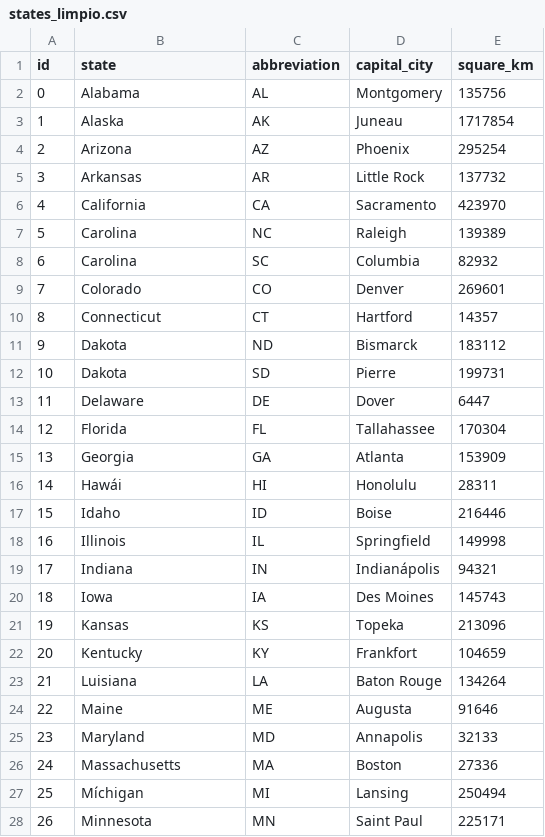
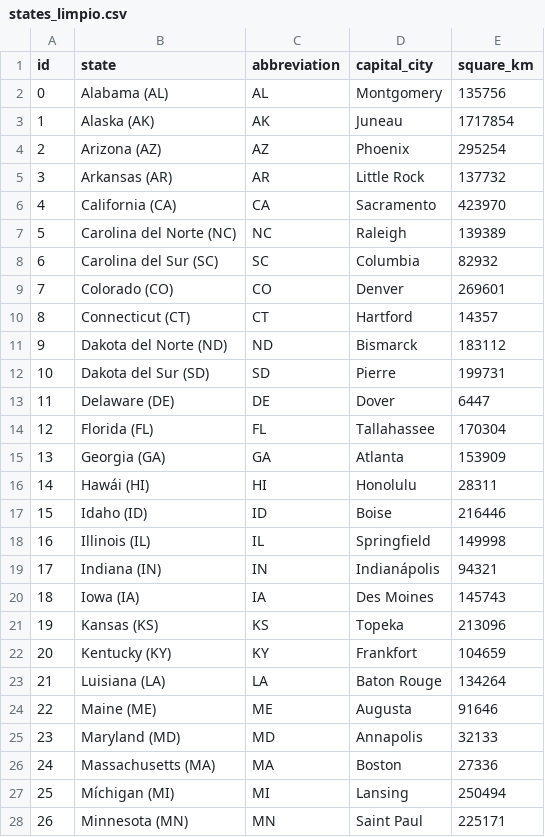
Before and after one commit to mariasanzr/4.5-etl, a CSV file: data/csv_limpios/states_limpio.csv, drawn as a sheet; only a part is shown; the diff covers the shown part only.

Commit message:
borrador

```diff
--- a/data/csv_limpios/states_limpio.csv
+++ b/data/csv_limpios/states_limpio.csv
@@ -1,28 +1,28 @@
 id,state,abbreviation,capital_city,square_km
-0,Alabama,AL,Montgomery,135756
-1,Alaska,AK,Juneau,1717854
-2,Arizona,AZ,Phoenix,295254
-3,Arkansas,AR,Little Rock,137732
-4,California,CA,Sacramento,423970
-5,Carolina,NC,Raleigh,139389
-6,Carolina,SC,Columbia,82932
-7,Colorado,CO,Denver,269601
-8,Connecticut,CT,Hartford,14357
-9,Dakota,ND,Bismarck,183112
-10,Dakota,SD,Pierre,199731
-11,Delaware,DE,Dover,6447
-12,Florida,FL,Tallahassee,170304
-13,Georgia,GA,Atlanta,153909
-14,Hawái,HI,Honolulu,28311
-15,Idaho,ID,Boise,216446
-16,Illinois,IL,Springfield,149998
-17,Indiana,IN,Indianápolis,94321
-18,Iowa,IA,Des Moines,145743
-19,Kansas,KS,Topeka,213096
-20,Kentucky,KY,Frankfort,104659
-21,Luisiana,LA,Baton Rouge,134264
-22,Maine,ME,Augusta,91646
-23,Maryland,MD,Annapolis,32133
-24,Massachusetts,MA,Boston,27336
-25,Míchigan,MI,Lansing,250494
-26,Minnesota,MN,Saint Paul,225171
+0,Alabama (AL),AL,Montgomery,135756
+1,Alaska (AK),AK,Juneau,1717854
+2,Arizona (AZ),AZ,Phoenix,295254
+3,Arkansas (AR),AR,Little Rock,137732
+4,California (CA),CA,Sacramento,423970
+5,Carolina del Norte (NC),NC,Raleigh,139389
+6,Carolina del Sur (SC),SC,Columbia,82932
+7,Colorado (CO),CO,Denver,269601
+8,Connecticut (CT),CT,Hartford,14357
+9,Dakota del Norte (ND),ND,Bismarck,183112
+10,Dakota del Sur (SD),SD,Pierre,199731
+11,Delaware (DE),DE,Dover,6447
+12,Florida (FL),FL,Tallahassee,170304
+13,Georgia (GA),GA,Atlanta,153909
+14,Hawái (HI),HI,Honolulu,28311
+15,Idaho (ID),ID,Boise,216446
+16,Illinois (IL),IL,Springfield,149998
+17,Indiana (IN),IN,Indianápolis,94321
+18,Iowa (IA),IA,Des Moines,145743
+19,Kansas (KS),KS,Topeka,213096
+20,Kentucky (KY),KY,Frankfort,104659
+21,Luisiana (LA),LA,Baton Rouge,134264
+22,Maine (ME),ME,Augusta,91646
+23,Maryland (MD),MD,Annapolis,32133
+24,Massachusetts (MA),MA,Boston,27336
+25,Míchigan (MI),MI,Lansing,250494
+26,Minnesota (MN),MN,Saint Paul,225171
```
Also changed, not shown: 23 edited cells elsewhere in this file.
